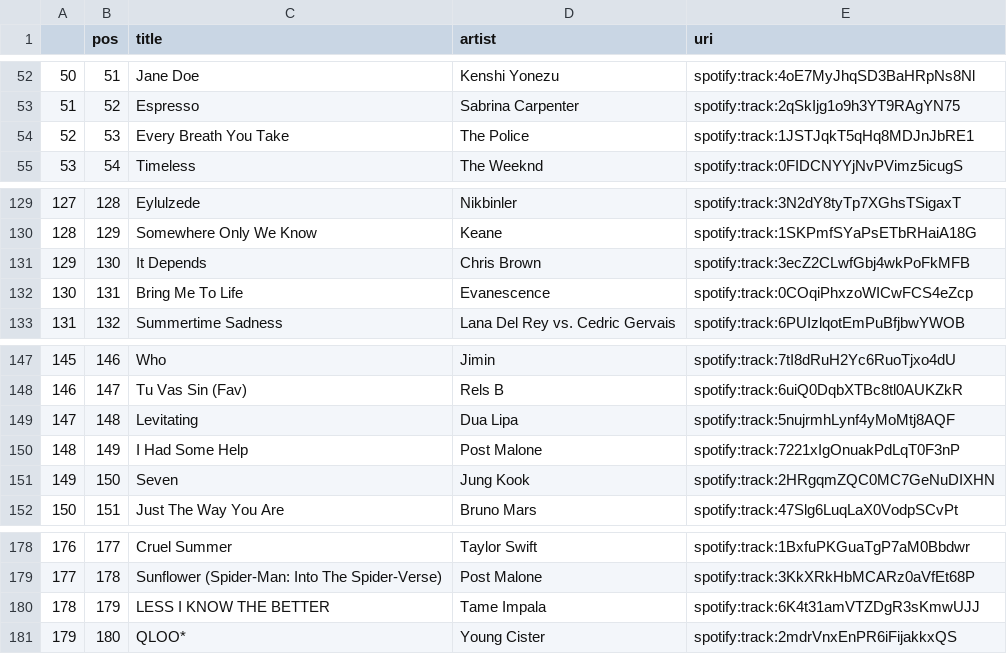
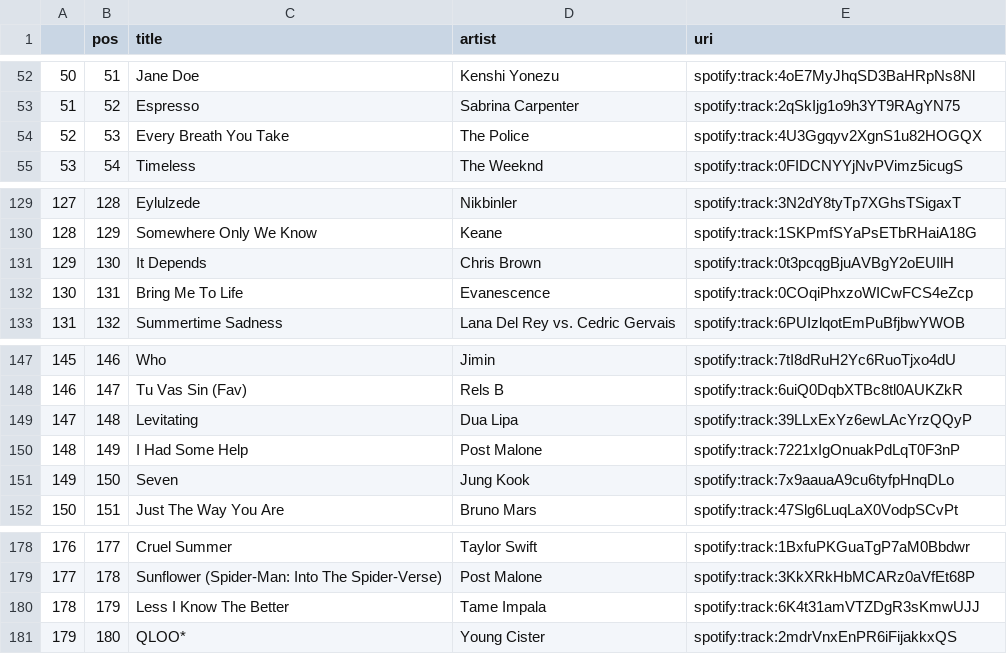
Before and after one commit to kurczakooo/top-playlists-maker, a CSV file: src/data/top_200_global.csv, drawn as a sheet; only a part is shown, gaps mark what is left out.

```diff
--- a/src/data/top_200_global.csv
+++ b/src/data/top_200_global.csv
@@ -53,3 +53,3 @@
 51,52,Espresso,Sabrina Carpenter,spotify:track:2qSkIjg1o9h3YT9RAgYN75
-52,53,Every Breath You Take,The Police,spotify:track:1JSTJqkT5qHq8MDJnJbRE1
+52,53,Every Breath You Take,The Police,spotify:track:4U3Ggqyv2XgnS1u82HOGQX
 53,54,Timeless,The Weeknd,spotify:track:0FIDCNYYjNvPVimz5icugS
@@ -130,3 +130,3 @@
 128,129,Somewhere Only We Know,Keane,spotify:track:1SKPmfSYaPsETbRHaiA18G
-129,130,It Depends,Chris Brown,spotify:track:3ecZ2CLwfGbj4wkPoFkMFB
+129,130,It Depends,Chris Brown,spotify:track:0t3pcqgBjuAVBgY2oEUIlH
 130,131,Bring Me To Life,Evanescence,spotify:track:0COqiPhxzoWICwFCS4eZcp
@@ -148,5 +148,5 @@
 146,147,Tu Vas Sin (Fav),Rels B,spotify:track:6uiQ0DqbXTBc8tl0AUKZkR
-147,148,Levitating,Dua Lipa,spotify:track:5nujrmhLynf4yMoMtj8AQF
+147,148,Levitating,Dua Lipa,spotify:track:39LLxExYz6ewLAcYrzQQyP
 148,149,I Had Some Help,Post Malone,spotify:track:7221xIgOnuakPdLqT0F3nP
-149,150,Seven,Jung Kook,spotify:track:2HRgqmZQC0MC7GeNuDIXHN
+149,150,Seven,Jung Kook,spotify:track:7x9aauaA9cu6tyfpHnqDLo
 150,151,Just The Way You Are,Bruno Mars,spotify:track:47Slg6LuqLaX0VodpSCvPt
@@ -179,3 +179,3 @@
 177,178,Sunflower (Spider-Man: Into The Spider-Verse),Post Malone,spotify:track:3KkXRkHbMCARz0aVfEt68P
-178,179,LESS I KNOW THE BETTER,Tame Impala,spotify:track:6K4t31amVTZDgR3sKmwUJJ
+178,179,Less I Know The Better,Tame Impala,spotify:track:6K4t31amVTZDgR3sKmwUJJ
 179,180,QLOO*,Young Cister,spotify:track:2mdrVnxEnPR6iFijakkxQS
```
Also changed, not shown: src/data/follower_count.csv, 9 other files.
